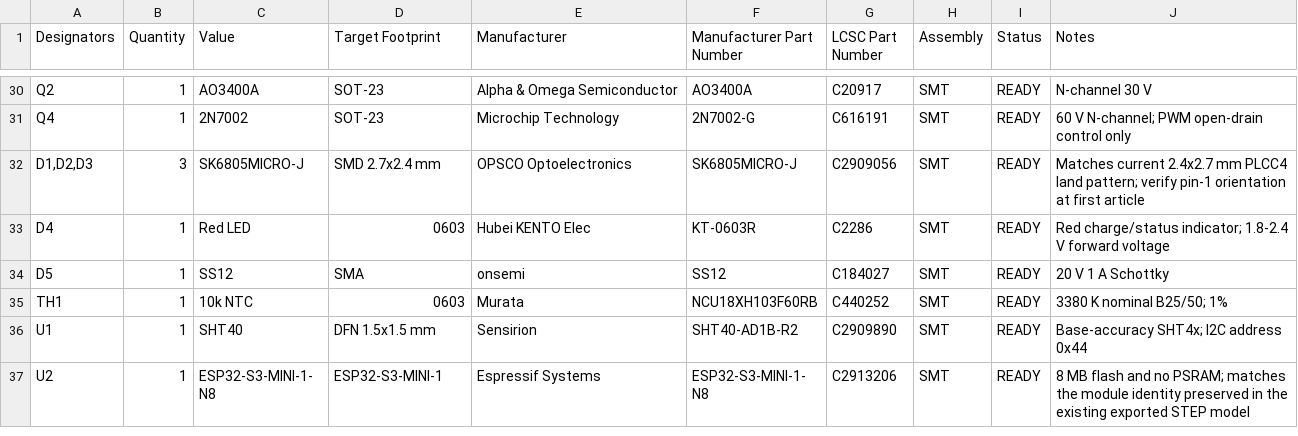
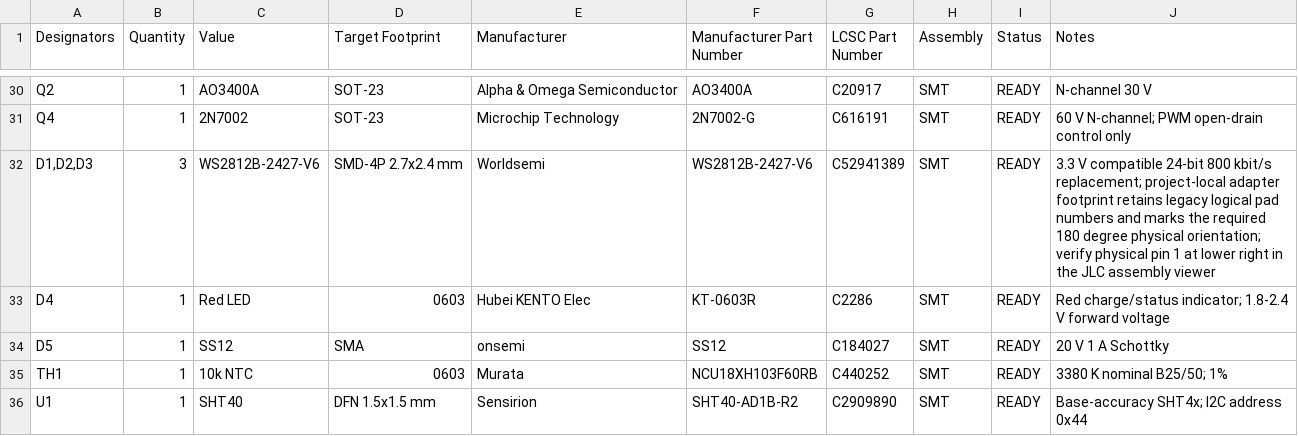
Before and after one commit to michael201110/cryobelt, a CSV file: production/jlcpcb_sourcing.csv, drawn as a sheet; only a part is shown, gaps mark what is left out; the shorter side is filled out with more unchanged rows.

Commit message:
Replace SK6805 LEDs with 3.3V WS2812B

```diff
--- a/production/jlcpcb_sourcing.csv
+++ b/production/jlcpcb_sourcing.csv
@@ -31,3 +31,3 @@ Q2,1,AO3400A,SOT-23,Alpha & Omega Semiconductor,AO3400A,C20917,SMT,READY,"N-chan
 Q4,1,2N7002,SOT-23,Microchip Technology,2N7002-G,C616191,SMT,READY,"60 V N-channel; PWM open-drain control only"
-"D1,D2,D3",3,SK6805MICRO-J,"SMD 2.7x2.4 mm",OPSCO Optoelectronics,SK6805MICRO-J,C2909056,SMT,READY,"Matches current 2.4x2.7 mm PLCC4 land pattern; verify pin-1 orientation at first article"
+"D1,D2,D3",3,WS2812B-2427-V6,"SMD-4P 2.7x2.4 mm",Worldsemi,WS2812B-2427-V6,C52941389,SMT,READY,"3.3 V compatible 24-bit 800 kbit/s replacement; project-local adapter footprint retains legacy logical pad numbers and marks the required 180 degree physical orientation; verify physical pin 1 at lower right in the JLC assembly viewer"
 D4,1,Red LED,0603,"Hubei KENTO Elec",KT-0603R,C2286,SMT,READY,"Red charge/status indicator; 1.8-2.4 V forward voltage"
```
Also changed, not shown: production/jlcpcb_bom.csv, production/jlcpcb_cpl.csv, 5 other files.
